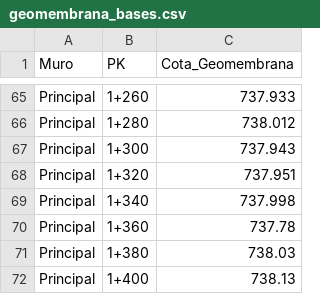
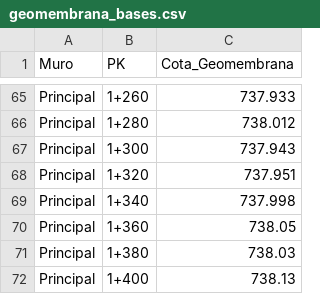
Before and after one commit to titoruizh/PLUGIN_Revanchas_LT, a CSV file: INFO BASE REPORTE/geomembrana_bases.csv, drawn as a sheet; only a part is shown, gaps mark what is left out.

```diff
--- a/INFO BASE REPORTE/geomembrana_bases.csv
+++ b/INFO BASE REPORTE/geomembrana_bases.csv
@@ -69,3 +69,3 @@ Principal;1+320;737.951
 Principal;1+340;737.998
-Principal;1+360;737.78
+Principal;1+360;738.05
 Principal;1+380;738.03
```
Also changed, not shown: 4 other files.
